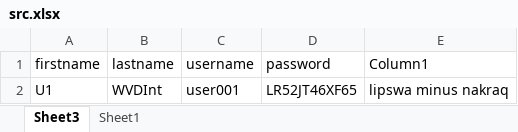
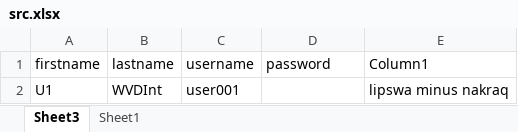
Before and after one commit to stgeorgi/PowerShell, an Excel workbook: WVDInt for Pieter/src.xlsx, sheet Sheet3, drawn as a sheet; values as stored, in another font and other column widths than the file's, no borders; table styles not drawn; the diff names each change by its address in the sheet, - before the commit and + after, or states it on an @@ line.

```diff
--- a/WVDInt for Pieter/src.xlsx (sheet Sheet3)
+++ b/WVDInt for Pieter/src.xlsx (sheet Sheet3)
-D2 (password): LR52JT46XF65
+D2 (password): (empty)
```
Also changed, not shown: 16 other files.
